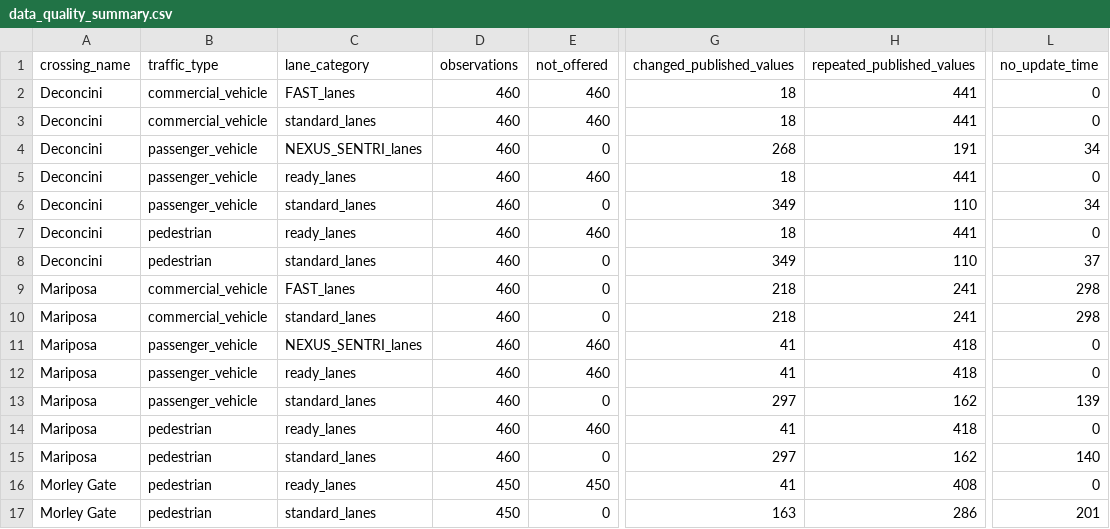
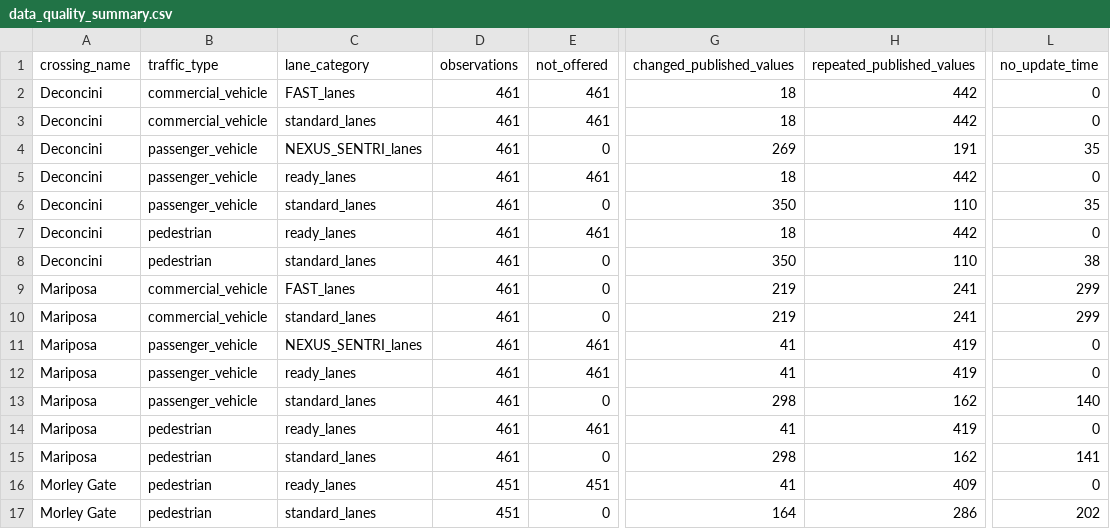
Before and after one commit to marlaconrad/nogales-border-research, a CSV file: reports/data_quality_summary.csv, drawn as a sheet; only a part is shown, gaps mark what is left out; the diff names each change by its address in the sheet, - before the commit and + after, or states it on an @@ line.

```diff
--- a/reports/data_quality_summary.csv
+++ b/reports/data_quality_summary.csv
-D2:D15 (observations): 460
+D2:D15 (observations): 461
-E2:E3 (not_offered): 460
+E2:E3 (not_offered): 461
-H2:H3 (repeated_published_values): 441
+H2:H3 (repeated_published_values): 442
-G4 (changed_published_values): 268
+G4 (changed_published_values): 269
-L4 (no_update_time): 34
+L4 (no_update_time): 35
-E5 (not_offered): 460
+E5 (not_offered): 461
-H5 (repeated_published_values): 441
+H5 (repeated_published_values): 442
-G6 (changed_published_values): 349
+G6 (changed_published_values): 350
-L6 (no_update_time): 34
+L6 (no_update_time): 35
-E7 (not_offered): 460
+E7 (not_offered): 461
-H7 (repeated_published_values): 441
+H7 (repeated_published_values): 442
-G8 (changed_published_values): 349
+G8 (changed_published_values): 350
-L8 (no_update_time): 37
+L8 (no_update_time): 38
-G9:G10 (changed_published_values): 218
+G9:G10 (changed_published_values): 219
-L9:L10 (no_update_time): 298
+L9:L10 (no_update_time): 299
-E11:E12 (not_offered): 460
+E11:E12 (not_offered): 461
-H11:H12 (repeated_published_values): 418
+H11:H12 (repeated_published_values): 419
-G13 (changed_published_values): 297
+G13 (changed_published_values): 298
-L13 (no_update_time): 139
+L13 (no_update_time): 140
-E14 (not_offered): 460
+E14 (not_offered): 461
-H14 (repeated_published_values): 418
+H14 (repeated_published_values): 419
-G15 (changed_published_values): 297
+G15 (changed_published_values): 298
-L15 (no_update_time): 140
+L15 (no_update_time): 141
-D16:D17 (observations): 450
+D16:D17 (observations): 451
-E16 (not_offered): 450
+E16 (not_offered): 451
-H16 (repeated_published_values): 408
+H16 (repeated_published_values): 409
-G17 (changed_published_values): 163
+G17 (changed_published_values): 164
-L17 (no_update_time): 201
+L17 (no_update_time): 202
```
Also changed, not shown: 1 other file.
